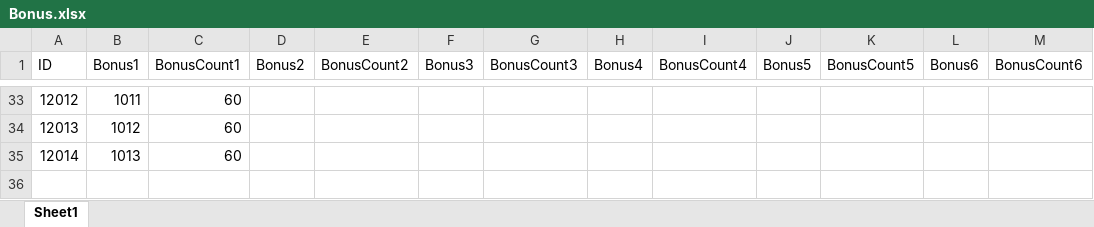
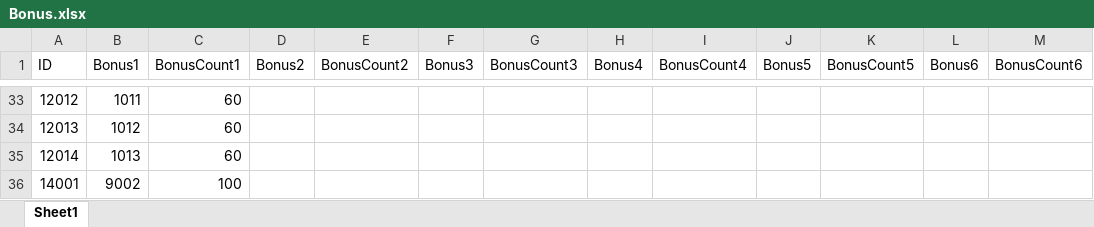
Before and after one commit to jobcrowngame/CraftStory, an Excel workbook: Config/Excel/Bonus.xlsx, sheet Sheet1, drawn as a sheet; only a part is shown, gaps mark what is left out; values as stored, in another font and other column widths than the file's, no borders; table styles not drawn; the diff names each change by its address in the sheet, - before the commit and + after, or states it on an @@ line.

```diff
--- a/Config/Excel/Bonus.xlsx (sheet Sheet1)
+++ b/Config/Excel/Bonus.xlsx (sheet Sheet1)
+row 36: 14001 | 9002 | 100
```
Also changed, not shown: Config/Excel/Shop.xlsx, 11 other files.
